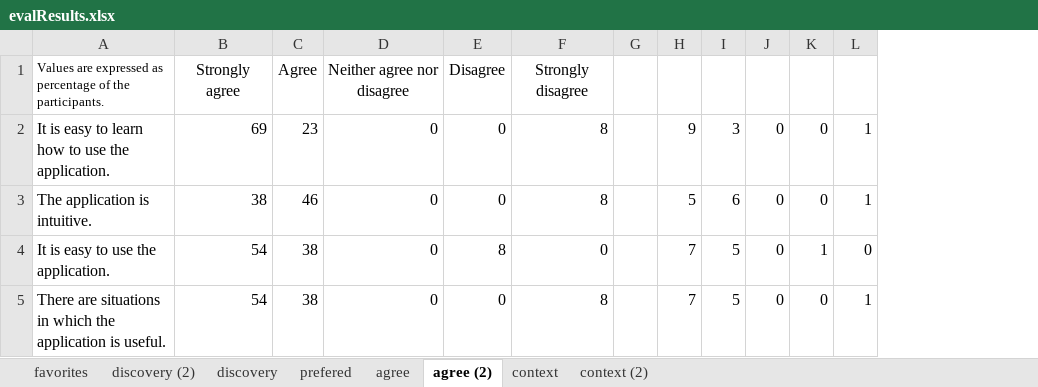
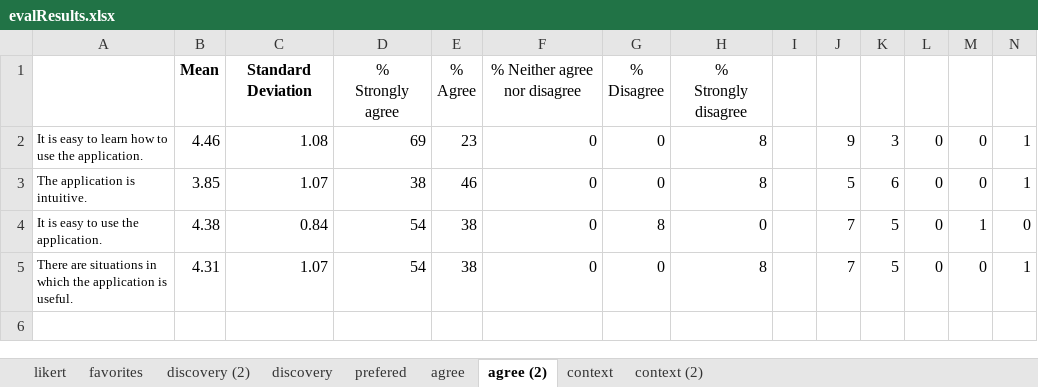
Before and after one commit to lnsi/thesis, an Excel workbook: evaluation/evalResults.xlsx, sheet agree (2), drawn as a sheet; values as stored, in another font and other column widths than the file's, no borders; conditional formats not drawn; removed rows and columns are numbered as before the commit, all else as after; ↵ is a line break in a cell; the diff names each change by its address in the sheet, - before the commit and + after, or states it on an @@ line.

```diff
--- a/evaluation/evalResults.xlsx (sheet agree (2))
+++ b/evaluation/evalResults.xlsx (sheet agree (2))
+sheet tab: likert
+column B, rows 2-5: 4.46 | 3.85 | 4.38 | 4.31
+column C, rows 2-5: 1.08 | 1.07 | 0.84 | 1.07
-row 1: Values are expressed as percentage of the participants. | Strongly agree | Agree | Neither agree nor disagree | Disagree | Strongly disagree
+row 1:  | Mean | Standard Deviation | % ↵ Strongly agree | % ↵ Agree | % Neither agree nor disagree | % ↵ Disagree | % ↵ Strongly disagree
@@ A2:A5 text size: smaller @@
```
Also changed, not shown: formulas that keep their value, earlyUserStudy/earlyStudyResults.xlsx, 32 other files.
